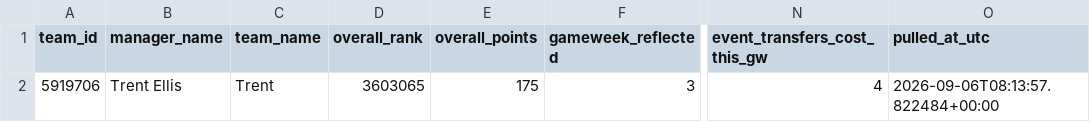
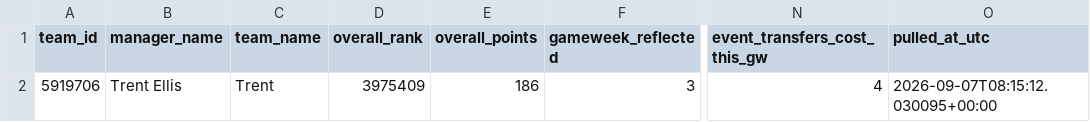
Before and after one commit to Quikksilva/FPLAIAssistant, a CSV file: fpl_data/manager_summary.csv, drawn as a sheet; only a part is shown, gaps mark what is left out; the diff names each change by its address in the sheet, - before the commit and + after, or states it on an @@ line.

```diff
--- a/fpl_data/manager_summary.csv
+++ b/fpl_data/manager_summary.csv
-D2 (overall_rank): 3603065
+D2 (overall_rank): 3975409
-E2 (overall_points): 175
+E2 (overall_points): 186
-O2 (pulled_at_utc): 2026-09-06T08:13:57.822484+00:00
+O2 (pulled_at_utc): 2026-09-07T08:15:12.030095+00:00
```
Also changed, not shown: fpl_data/fixtures.csv, fpl_data/players.csv, 4 other files.
